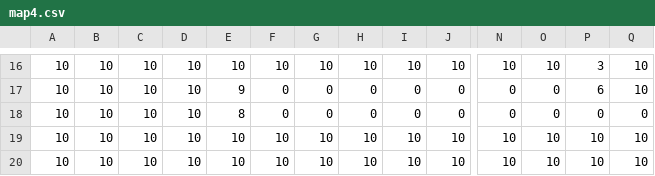
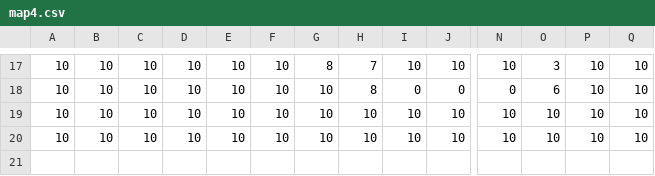
Before and after one commit to Lucass-Dev/TD-SAE, a CSV file: src/main/resources/fr/montreuil/iut/Lucas_Adrien_Imman/csv/map4.csv, drawn as a sheet; only a part is shown, gaps mark what is left out; removed rows and columns are numbered as before the commit, all else as after; rows hold the shown columns only; the diff covers the shown part only; the diff names each change by its address in the sheet, - before the commit and + after, or states it on an @@ line.

```diff
--- a/src/main/resources/fr/montreuil/iut/Lucas_Adrien_Imman/csv/map4.csv
+++ b/src/main/resources/fr/montreuil/iut/Lucas_Adrien_Imman/csv/map4.csv
-G17: 10
+G17: 8
-H17: 10
+H17: 7
-O17: 10
+O17: 3
-P17: 3
+P17: 10
-E18: 9
+E18: 10
-F18: 0
+F18: 10
-G18: 0
+G18: 10
-H18: 0
+H18: 8
-O18: 0
+O18: 6
-P18: 6
+P18: 10
-row 18: 10 | 10 | 10 | 10 | 8 | 0 | 0 | 0 | 0 | 0 | 0 | 0 | 0 | 0
```
Also changed, not shown: 2 added rows, 1 removed row and 69 edited cells elsewhere in this file, 23 other files.
